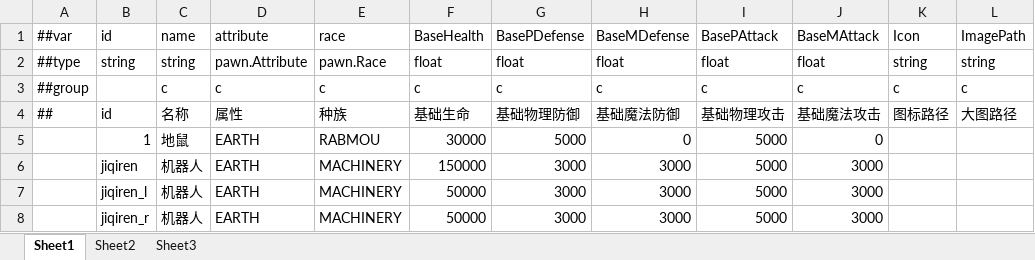
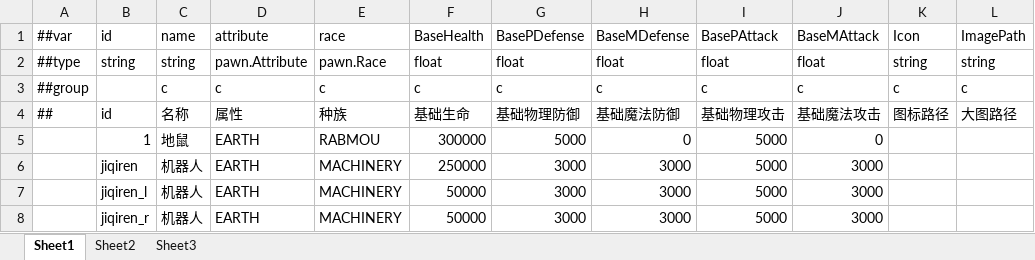
Before and after one commit to Chalux/kemocard, an Excel workbook: Config/Datas/pawnbaseprop.xlsx, sheet Sheet1, drawn as a sheet; only a part is shown; values as stored, in another font and other column widths than the file's, no borders; the diff names each change by its address in the sheet, - before the commit and + after, or states it on an @@ line.

```diff
--- a/Config/Datas/pawnbaseprop.xlsx (sheet Sheet1)
+++ b/Config/Datas/pawnbaseprop.xlsx (sheet Sheet1)
-F5: 30000
+F5: 300000
-F6: 150000
+F6: 250000
```
Also changed, not shown: Config/Datas/battlepreset.xlsx, 43 other files.
